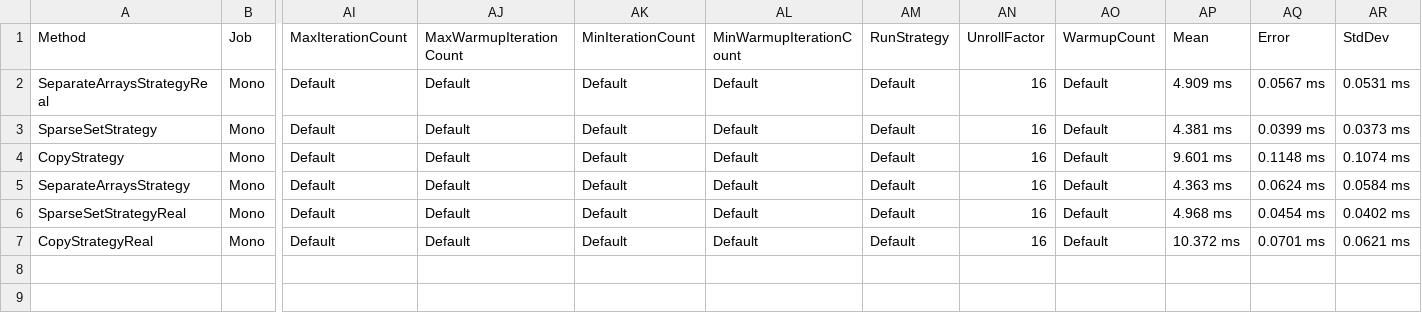
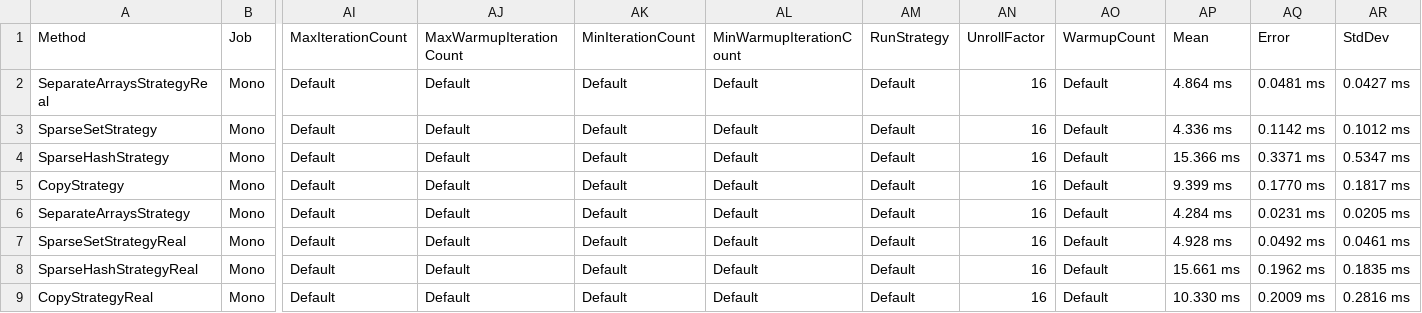
Before and after one commit to sebas77/Svelto.Benchmarks, a CSV file: ECSStrategiesBenchmark/BenchmarkDotNet.Artifacts/results/Svelto.DataStructures.ECSStrategiesBenchmark-report.csv, drawn as a sheet; only a part is shown, gaps mark what is left out; addresses are those after the commit; rows hold the shown columns only; the diff names each change by its address in the sheet, - before the commit and + after, or states it on an @@ line.

Commit message:
add hashset benchmark

```diff
--- a/ECSStrategiesBenchmark/BenchmarkDotNet.Artifacts/results/Svelto.DataStructures.ECSStrategiesBenchmark-report.csv
+++ b/ECSStrategiesBenchmark/BenchmarkDotNet.Artifacts/results/Svelto.DataStructures.ECSStrategiesBenchmark-report.csv
-AP2 (Mean): 4.909 ms
+AP2 (Mean): 4.864 ms
-AQ2 (Error): 0.0567 ms
+AQ2 (Error): 0.0481 ms
-AR2 (StdDev): 0.0531 ms
+AR2 (StdDev): 0.0427 ms
-AP3 (Mean): 4.381 ms
+AP3 (Mean): 4.336 ms
-AQ3 (Error): 0.0399 ms
+AQ3 (Error): 0.1142 ms
-AR3 (StdDev): 0.0373 ms
+AR3 (StdDev): 0.1012 ms
+row 4: SparseHashStrategy | Mono | Default | Default | Default | Default | Default | 16 | Default | 15.366 ms | 0.3371 ms | 0.5347 ms
-AP5 (Mean): 9.601 ms
+AP5 (Mean): 9.399 ms
-AQ5 (Error): 0.1148 ms
+AQ5 (Error): 0.1770 ms
-AR5 (StdDev): 0.1074 ms
+AR5 (StdDev): 0.1817 ms
-AP6 (Mean): 4.363 ms
+AP6 (Mean): 4.284 ms
-AQ6 (Error): 0.0624 ms
+AQ6 (Error): 0.0231 ms
-AR6 (StdDev): 0.0584 ms
+AR6 (StdDev): 0.0205 ms
-AP7 (Mean): 4.968 ms
+AP7 (Mean): 4.928 ms
-AQ7 (Error): 0.0454 ms
+AQ7 (Error): 0.0492 ms
-AR7 (StdDev): 0.0402 ms
+AR7 (StdDev): 0.0461 ms
+row 8: SparseHashStrategyReal | Mono | Default | Default | Default | Default | Default | 16 | Default | 15.661 ms | 0.1962 ms | 0.1835 ms
-AP9 (Mean): 10.372 ms
+AP9 (Mean): 10.330 ms
-AQ9 (Error): 0.0701 ms
+AQ9 (Error): 0.2009 ms
-AR9 (StdDev): 0.0621 ms
+AR9 (StdDev): 0.2816 ms
```
Also changed, not shown: 4 other files.
